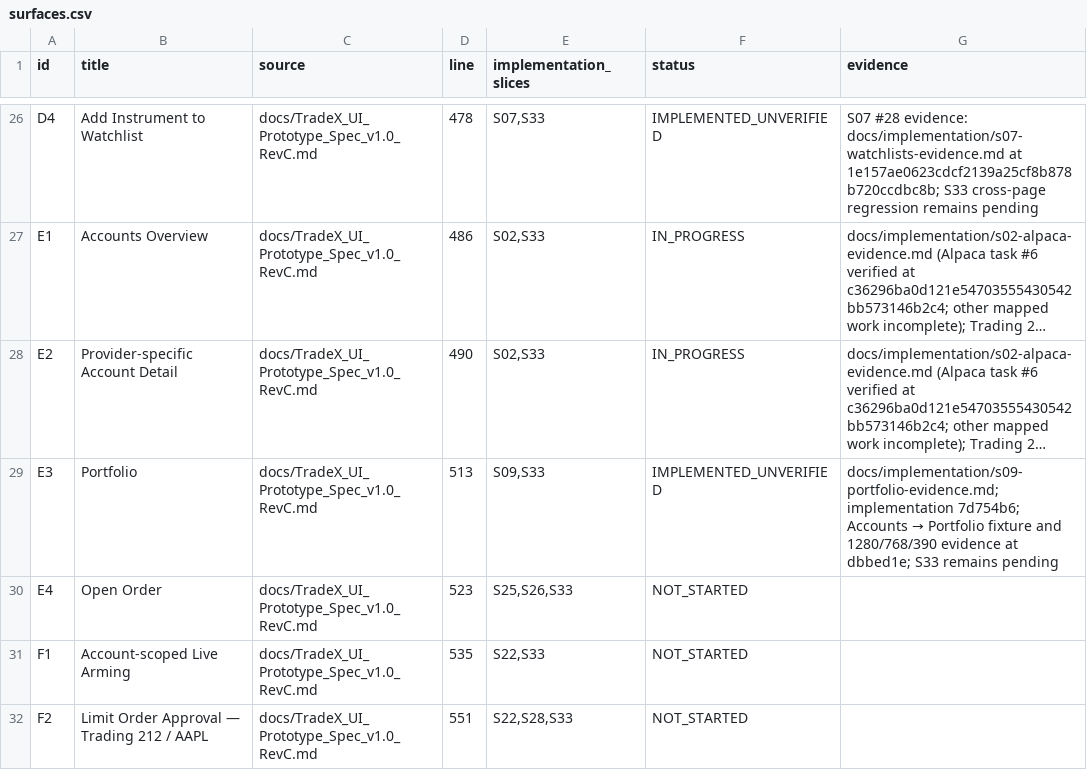
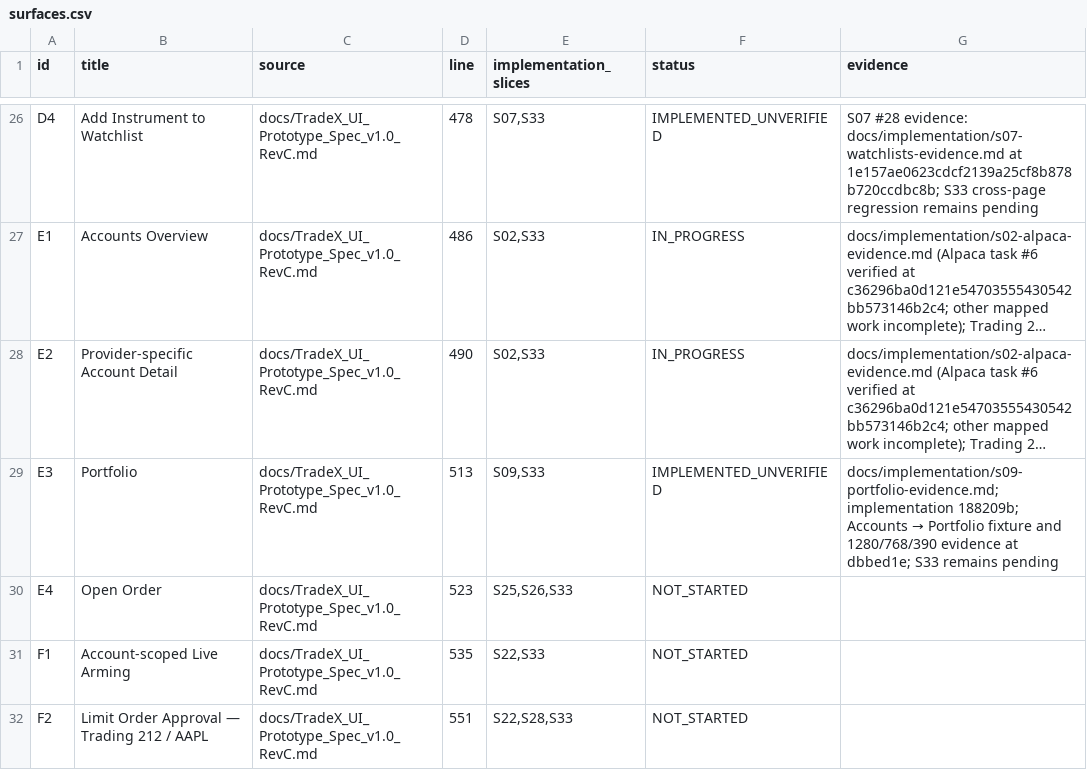
Before and after one commit to kaiqiangh/tradex, a CSV file: docs/implementation/surfaces.csv, drawn as a sheet; only a part is shown, gaps mark what is left out; long unchanged cells end in …; the diff names each change by its address in the sheet, - before the commit and + after, or states it on an @@ line.

```diff
--- a/docs/implementation/surfaces.csv
+++ b/docs/implementation/surfaces.csv
-G29 (evidence): docs/implementation/s09-portfolio-evidence.md; implementation 7d754b6; Accounts →…
+G29 (evidence): docs/implementation/s09-portfolio-evidence.md; implementation 188209b; Accounts →…
```
Also changed, not shown: docs/implementation/requirements.csv, 2 other files.
